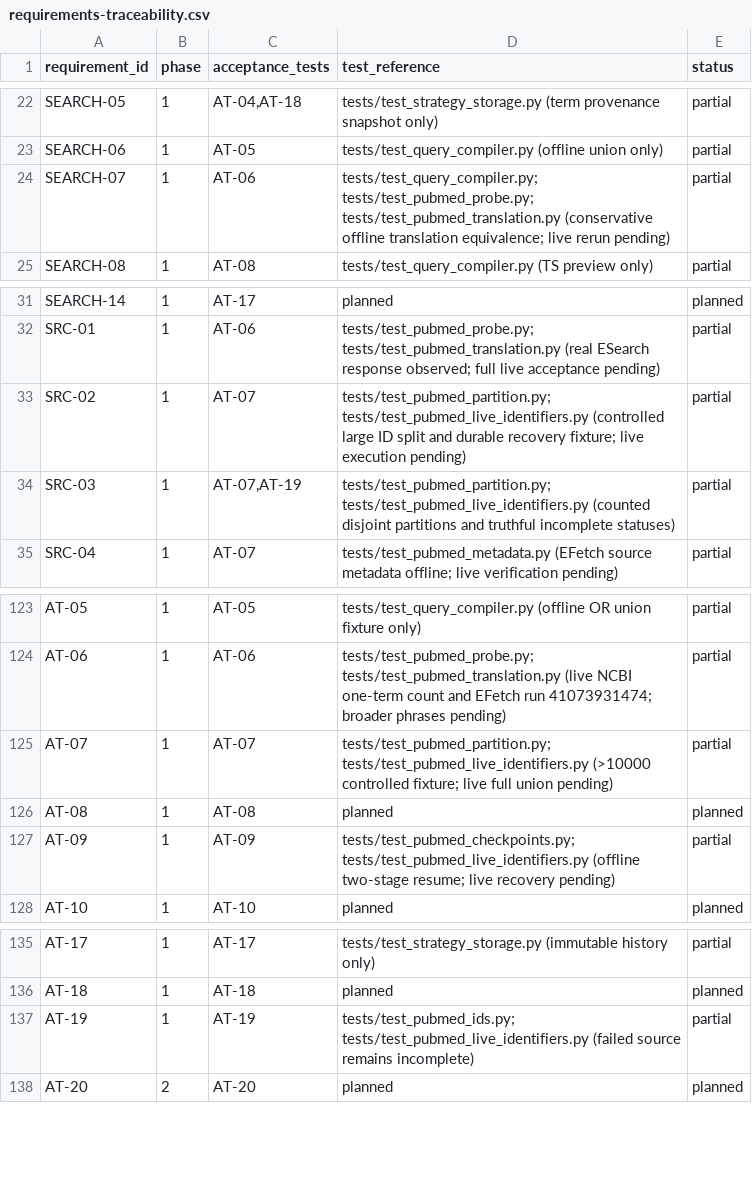
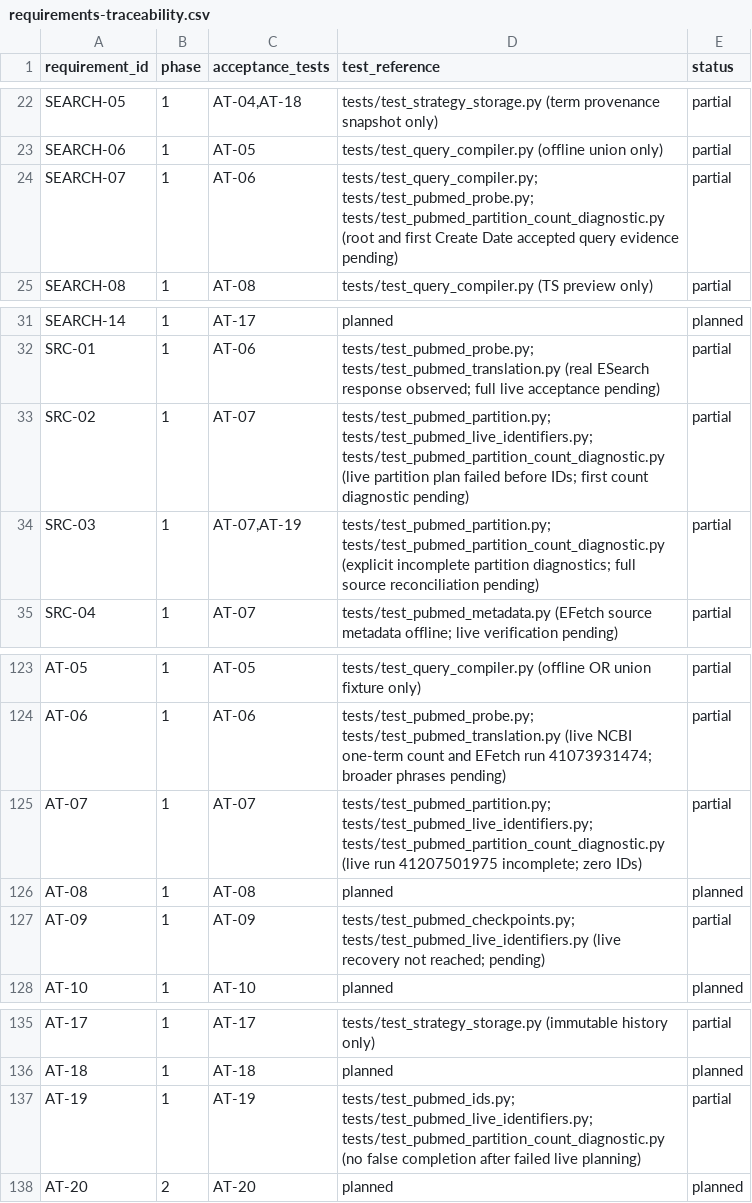
Before and after one commit to studeployed/RESEARCH-Y, a CSV file: docs/requirements-traceability.csv, drawn as a sheet; only a part is shown, gaps mark what is left out.

Commit message:
test(pubmed): capture first Create Date partition count translation on live source
P1-04h manual-only, maximum-two-request ESearch diagnostic distinguishes unsafe translation/warnings, date coverage mismatch and transport errors without PMID pagination. Preserve credential-safe source evidence and add offline regression fixtures; no source algorithm or specification changes.

```diff
--- a/docs/requirements-traceability.csv
+++ b/docs/requirements-traceability.csv
@@ -23,3 +23,3 @@ SEARCH-05,1,"AT-04,AT-18",tests/test_strategy_storage.py (term provenance snapsh
 SEARCH-06,1,AT-05,tests/test_query_compiler.py (offline union only),partial
-SEARCH-07,1,AT-06,tests/test_query_compiler.py; tests/test_pubmed_probe.py; tests/test_pubmed_translation.py (conservative offline translation equivalence; live rerun pending),partial
+SEARCH-07,1,AT-06,tests/test_query_compiler.py; tests/test_pubmed_probe.py; tests/test_pubmed_partition_count_diagnostic.py (root and first Create Date accepted query evidence pending),partial
 SEARCH-08,1,AT-08,tests/test_query_compiler.py (TS preview only),partial
@@ -32,4 +32,4 @@ SEARCH-14,1,AT-17,planned,planned
 SRC-01,1,AT-06,tests/test_pubmed_probe.py; tests/test_pubmed_translation.py (real ESearch response observed; full live acceptance pending),partial
-SRC-02,1,AT-07,tests/test_pubmed_partition.py; tests/test_pubmed_live_identifiers.py (controlled large ID split and durable recovery fixture; live execution pending),partial
-SRC-03,1,"AT-07,AT-19",tests/test_pubmed_partition.py; tests/test_pubmed_live_identifiers.py (counted disjoint partitions and truthful incomplete statuses),partial
+SRC-02,1,AT-07,tests/test_pubmed_partition.py; tests/test_pubmed_live_identifiers.py; tests/test_pubmed_partition_count_diagnostic.py (live partition plan failed before IDs; first count diagnostic pending),partial
+SRC-03,1,"AT-07,AT-19",tests/test_pubmed_partition.py; tests/test_pubmed_partition_count_diagnostic.py (explicit incomplete partition diagnostics; full source reconciliation pending),partial
 SRC-04,1,AT-07,tests/test_pubmed_metadata.py (EFetch source metadata offline; live verification pending),partial
@@ -124,5 +124,5 @@ AT-05,1,AT-05,tests/test_query_compiler.py (offline OR union fixture only),parti
 AT-06,1,AT-06,tests/test_pubmed_probe.py; tests/test_pubmed_translation.py (live NCBI one-term count and EFetch run 41073931474; broader phrases pending),partial
-AT-07,1,AT-07,tests/test_pubmed_partition.py; tests/test_pubmed_live_identifiers.py (>10000 controlled fixture; live full union pending),partial
+AT-07,1,AT-07,tests/test_pubmed_partition.py; tests/test_pubmed_live_identifiers.py; tests/test_pubmed_partition_count_diagnostic.py (live run 41207501975 incomplete; zero IDs),partial
 AT-08,1,AT-08,planned,planned
-AT-09,1,AT-09,tests/test_pubmed_checkpoints.py; tests/test_pubmed_live_identifiers.py (offline two-stage resume; live recovery pending),partial
+AT-09,1,AT-09,tests/test_pubmed_checkpoints.py; tests/test_pubmed_live_identifiers.py (live recovery not reached; pending),partial
 AT-10,1,AT-10,planned,planned
@@ -136,3 +136,3 @@ AT-17,1,AT-17,tests/test_strategy_storage.py (immutable history only),partial
 AT-18,1,AT-18,planned,planned
-AT-19,1,AT-19,tests/test_pubmed_ids.py; tests/test_pubmed_live_identifiers.py (failed source remains incomplete),partial
+AT-19,1,AT-19,tests/test_pubmed_ids.py; tests/test_pubmed_live_identifiers.py; tests/test_pubmed_partition_count_diagnostic.py (no false completion after failed live planning),partial
 AT-20,2,AT-20,planned,planned
```
Also changed, not shown: 8 other files.
